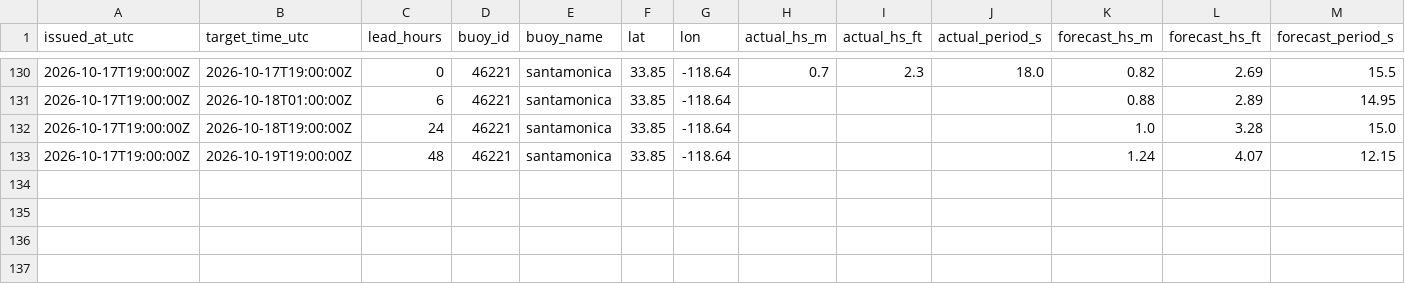
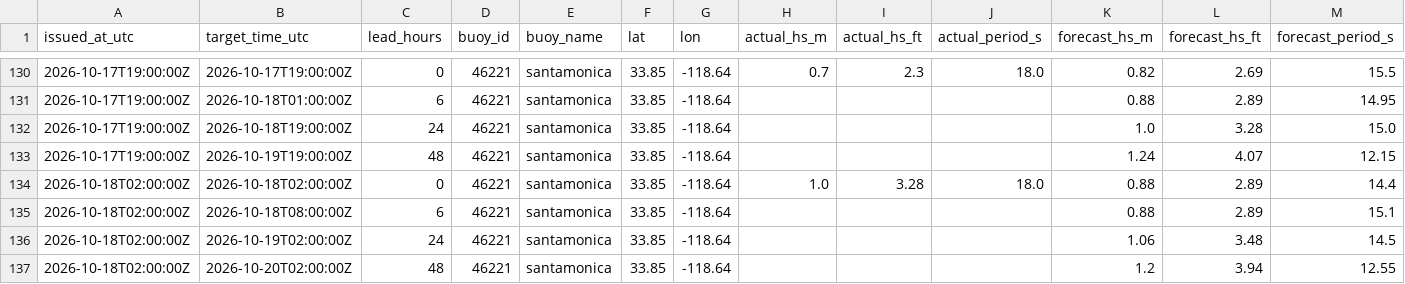
Before and after one commit to philbliss99/surfpy-custom-logger, a CSV file: data/46221_santamonica_log.csv, drawn as a sheet; only a part is shown, gaps mark what is left out; rows hold the shown columns only; the diff names each change by its address in the sheet, - before the commit and + after, or states it on an @@ line.

```diff
--- a/data/46221_santamonica_log.csv
+++ b/data/46221_santamonica_log.csv
+row 134: 2026-10-18T02:00:00Z | 2026-10-18T02:00:00Z | 0 | 46221 | santamonica | 33.85 | -118.64 | 1.0 | 3.28 | 18.0 | 0.88 | 2.89 | 14.4
+row 135: 2026-10-18T02:00:00Z | 2026-10-18T08:00:00Z | 6 | 46221 | santamonica | 33.85 | -118.64 |  |  |  | 0.88 | 2.89 | 15.1
+row 136: 2026-10-18T02:00:00Z | 2026-10-19T02:00:00Z | 24 | 46221 | santamonica | 33.85 | -118.64 |  |  |  | 1.06 | 3.48 | 14.5
+row 137: 2026-10-18T02:00:00Z | 2026-10-20T02:00:00Z | 48 | 46221 | santamonica | 33.85 | -118.64 |  |  |  | 1.2 | 3.94 | 12.55
```
Also changed, not shown: data/44065_rockaway_log.csv, data/46053_santabarbara_log.csv.
